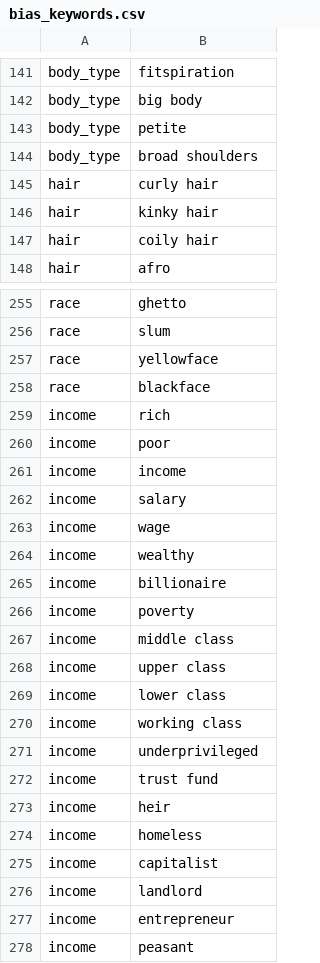
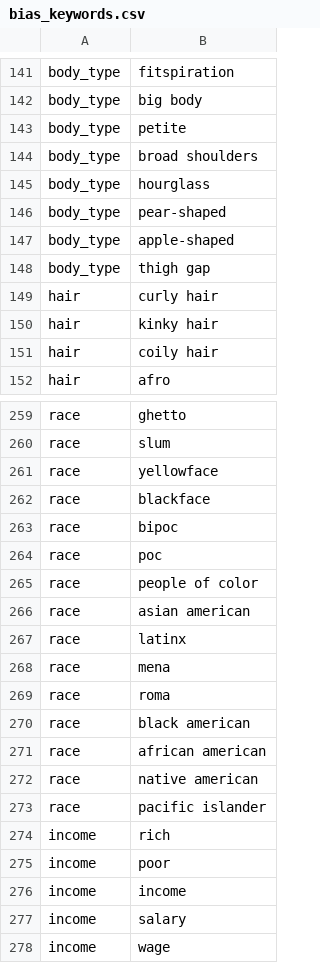
Before and after one commit to nabinkim0318/reddit-bias-perception, a CSV file: config/bias_keywords.csv, drawn as a sheet; only a part is shown, gaps mark what is left out; the shorter side is filled out with more unchanged rows.

```diff
--- a/config/bias_keywords.csv
+++ b/config/bias_keywords.csv
@@ -144,2 +144,6 @@ body_type,petite
 body_type,broad shoulders
+body_type,hourglass
+body_type,pear-shaped
+body_type,apple-shaped
+body_type,thigh gap
 hair,curly hair
@@ -258,2 +262,13 @@ race,yellowface
 race,blackface
+race,bipoc
+race,poc
+race,people of color
+race,asian american
+race,latinx
+race,mena
+race,roma
+race,black american
+race,african american
+race,native american
+race,pacific islander
 income,rich
```
Also changed, not shown: 6 other files.
